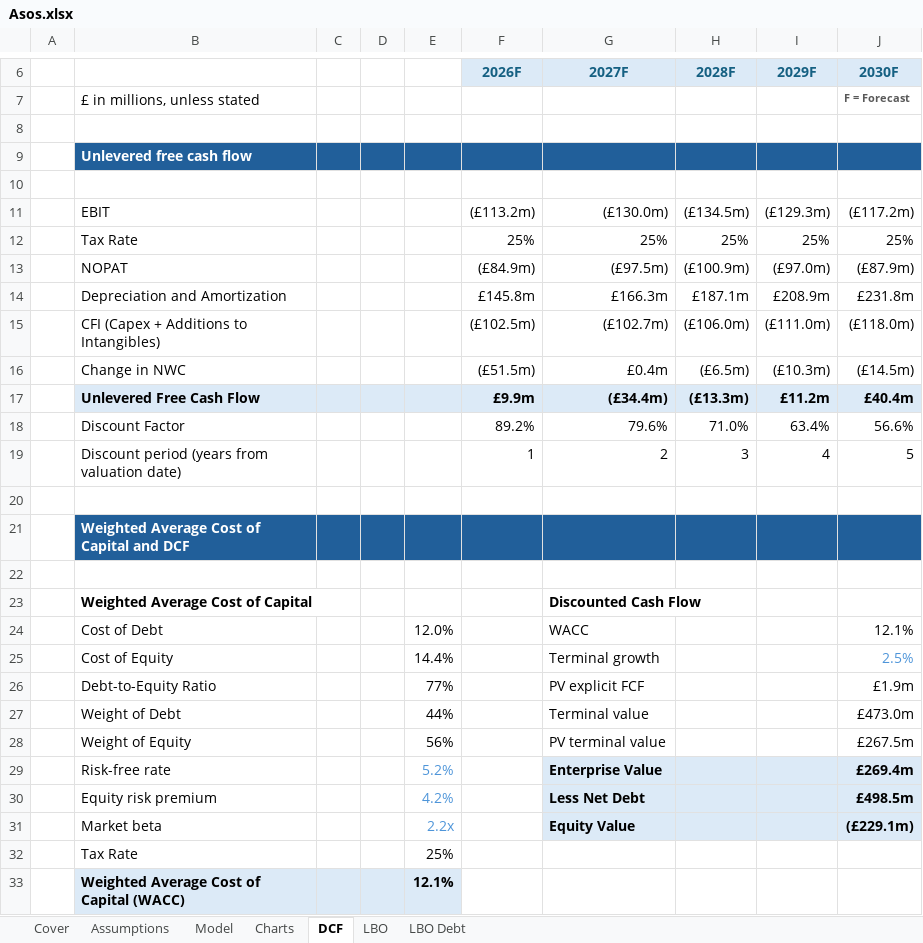
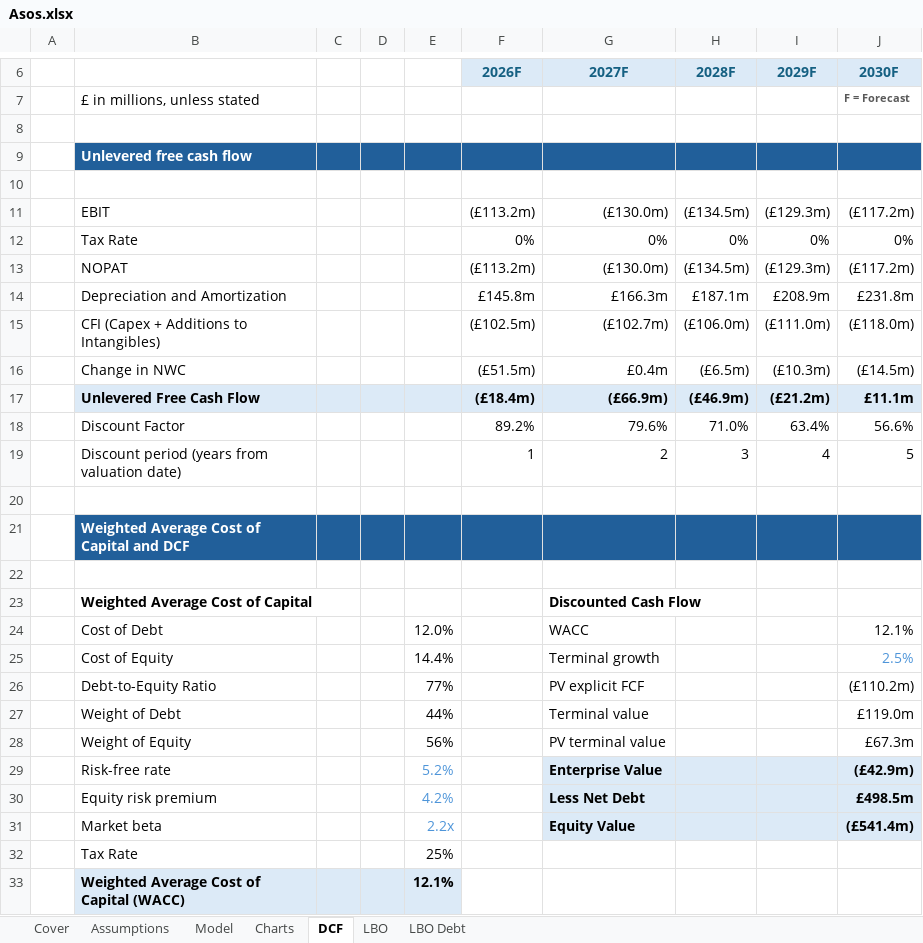
Before and after one commit to phopkinson1/financial_modelling, an Excel workbook: Asos.xlsx, sheet DCF, drawn as a sheet; only a part is shown, gaps mark what is left out; values as stored, in another font and other column widths than the file's, no borders; the diff names each change by its address in the sheet, - before the commit and + after, or states it on an @@ line.

```diff
--- a/Asos.xlsx (sheet DCF)
+++ b/Asos.xlsx (sheet DCF)
-F12 (2026F): 25%
+F12 (2026F): 0%
-G12 (2027F): 25%
+G12 (2027F): 0%
-H12 (2028F): 25%
+H12 (2028F): 0%
-I12 (2029F): 25%
+I12 (2029F): 0%
-J12 (2030F): 25%
+J12 (2030F): 0%
-F13 (2026F): (£84.9m)
+F13 (2026F): (£113.2m)
-G13 (2027F): (£97.5m)
+G13 (2027F): (£130.0m)
-H13 (2028F): (£100.9m)
+H13 (2028F): (£134.5m)
-I13 (2029F): (£97.0m)
+I13 (2029F): (£129.3m)
-J13 (2030F): (£87.9m)
+J13 (2030F): (£117.2m)
-F17 (2026F): £9.9m
+F17 (2026F): (£18.4m)
-G17 (2027F): (£34.4m)
+G17 (2027F): (£66.9m)
-H17 (2028F): (£13.3m)
+H17 (2028F): (£46.9m)
-I17 (2029F): £11.2m
+I17 (2029F): (£21.2m)
-J17 (2030F): £40.4m
+J17 (2030F): £11.1m
-J26 (2030F): £1.9m
+J26 (2030F): (£110.2m)
-J27 (2030F): £473.0m
+J27 (2030F): £119.0m
-J28 (2030F): £267.5m
+J28 (2030F): £67.3m
-J29 (2030F): £269.4m
+J29 (2030F): (£42.9m)
-J31 (2030F): (£229.1m)
+J31 (2030F): (£541.4m)
```
Also changed, not shown: sheet LBO Debt, sheet Model, sheet LBO, formulas that keep their value.
